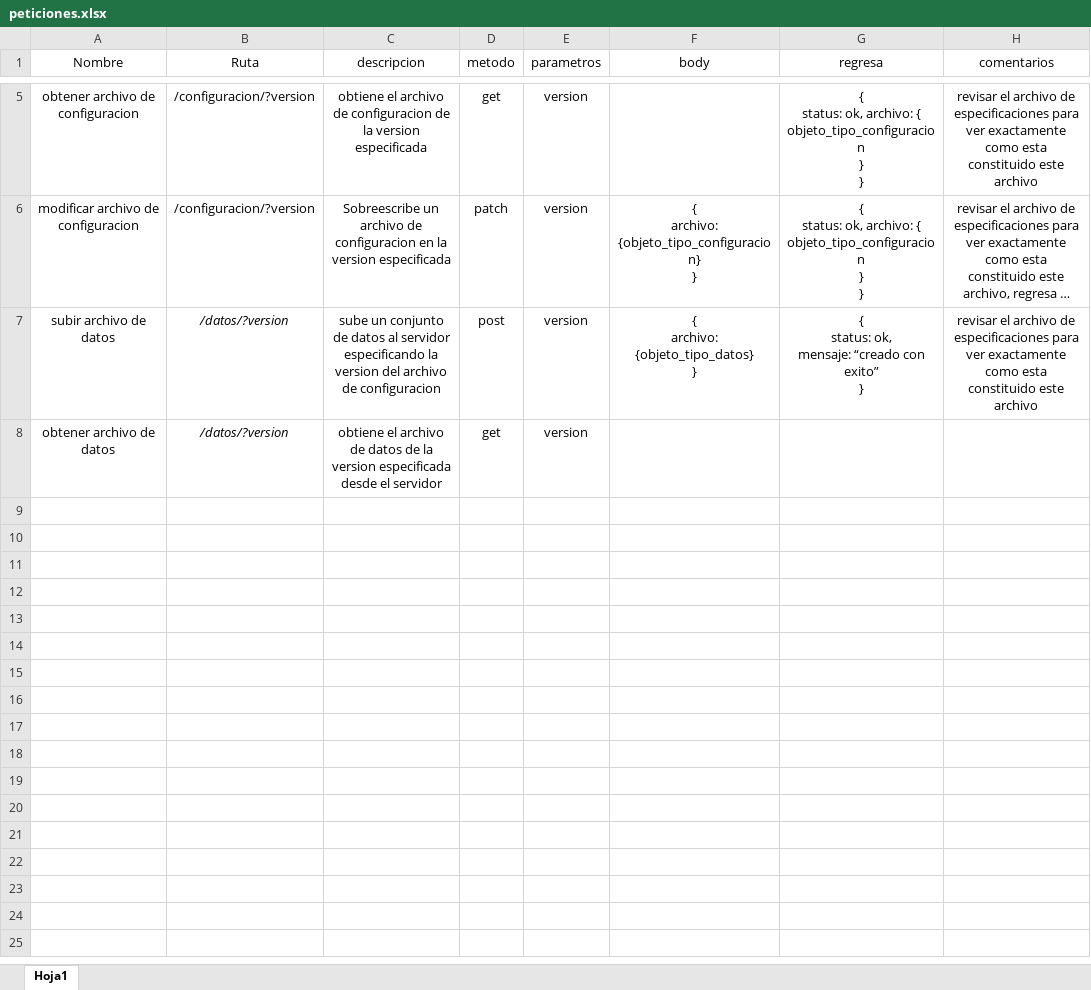
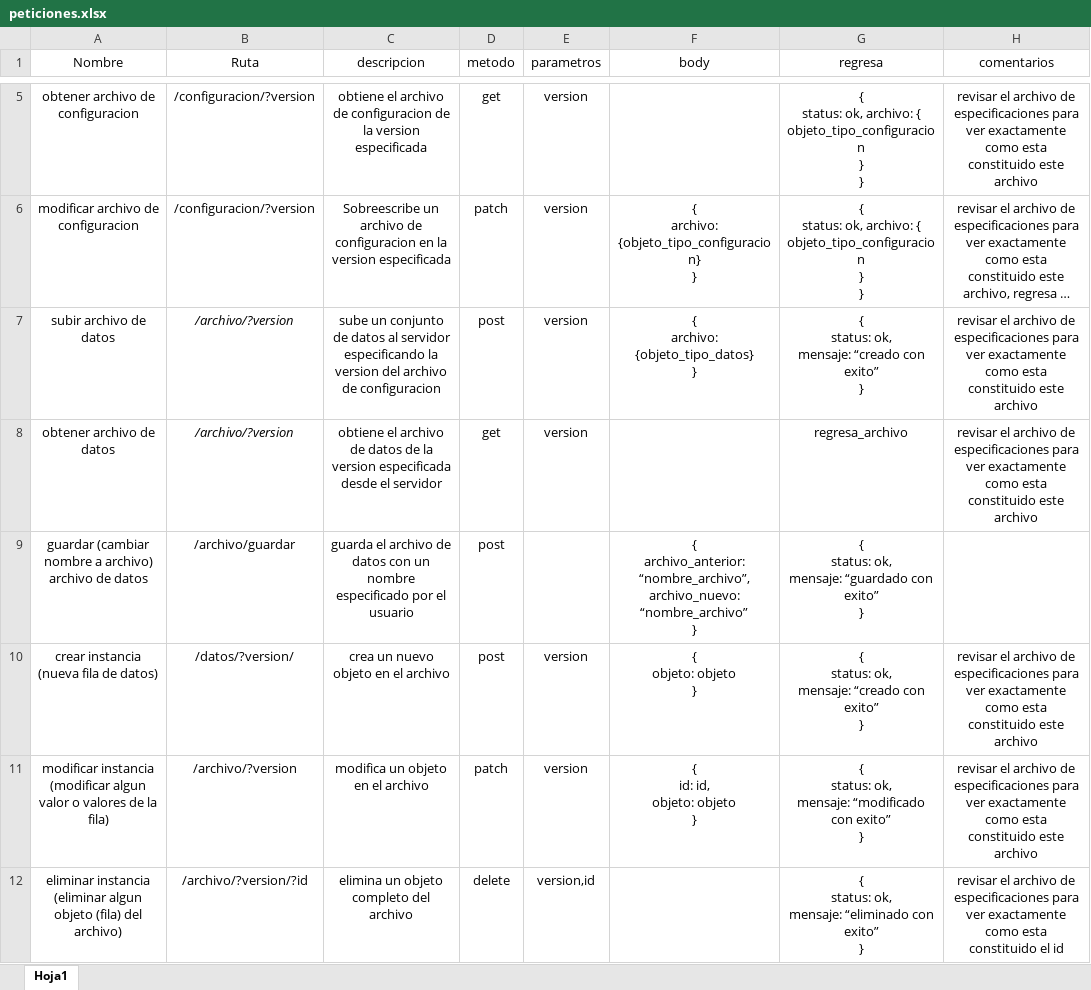
Before and after one commit to launderex619/mineria-de-datos, an Excel workbook: peticiones.xlsx, sheet Hoja1, drawn as a sheet; only a part is shown, gaps mark what is left out; long unchanged cells end in …; values as stored, in another font and other column widths than the file's, no borders; ↵ is a line break in a cell; the diff covers the shown part only; the diff names each change by its address in the sheet, - before the commit and + after, or states it on an @@ line.

Commit message:
creacion de las deficiniciones de las rutas y archivo de especificaciones (incompleto)

```diff
--- a/peticiones.xlsx (sheet Hoja1)
+++ b/peticiones.xlsx (sheet Hoja1)
-B7:B8 (Ruta): /datos/?version
+B7:B8 (Ruta): /archivo/?version
-G8 (regresa): (empty)
+G8 (regresa): regresa_archivo
-H8 (comentarios): (empty)
+H8 (comentarios): revisar el archivo de especificaciones para ver exactamente como esta constituido este archivo
+row 9: guardar (cambiar nombre a archivo) archivo de datos | /archivo/guardar | guarda el archivo de datos con un nombre especificado por el usuario | post |  | { ↵ archivo_anterior: “nombre_archivo”, ↵ archivo_nuevo: “nombre_archivo” ↵ } | { ↵ status: ok, ↵ mensaje: “guardado con exito” ↵ }
+row 10: crear instancia (nueva fila de datos) | /datos/?version/ | crea un nuevo objeto en el archivo | post | version | { ↵ objeto: objeto ↵ } | { ↵ status: ok, ↵ mensaje: “creado con exito” ↵ } | revisar el archivo de especificaciones para ver exactamente como esta constituido este archivo
+row 11: modificar instancia (modificar algun valor o valores de la fila) | /archivo/?version | modifica un objeto en el archivo | patch | version | { ↵ id: id, ↵ objeto: objeto ↵ } | { ↵ status: ok, ↵ mensaje: “modificado con exito” ↵ } | revisar el archivo de especificaciones para ver exactamente como esta constituido este archivo
+row 12: eliminar instancia (eliminar algun objeto (fila) del archivo) | /archivo/?version/?id | elimina un objeto completo del archivo | delete | version,id |  | { ↵ status: ok, ↵ mensaje: “eliminado con exito” ↵ } | revisar el archivo de especificaciones para ver exactamente como esta constituido el id
```
Also changed, not shown: 6 added rows elsewhere in this sheet, 1 other file.
